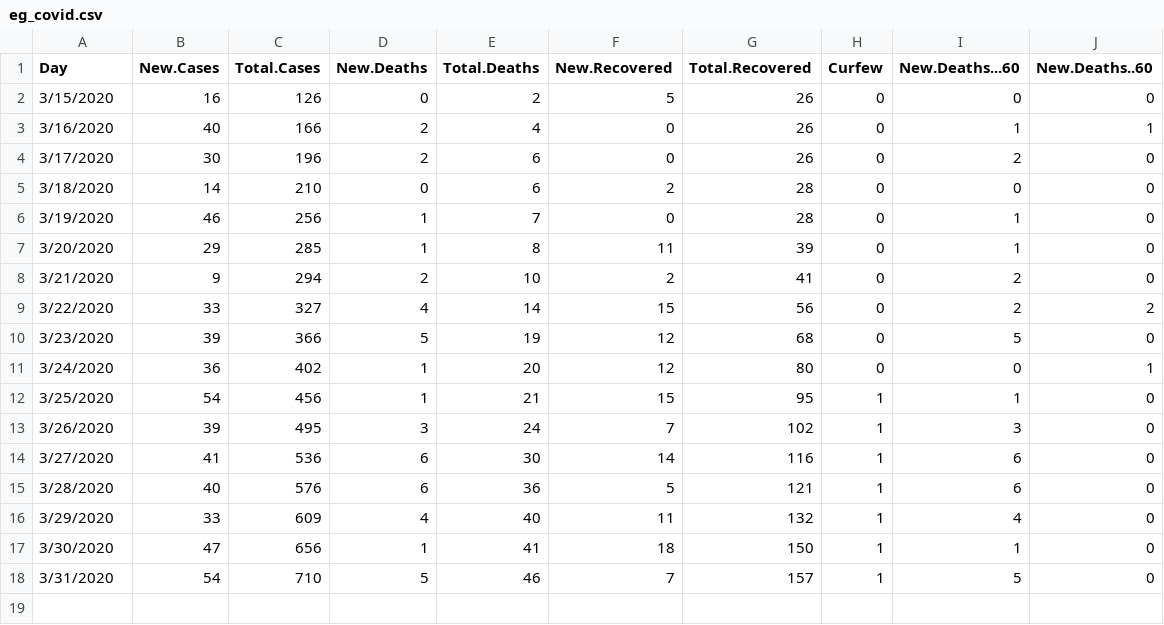
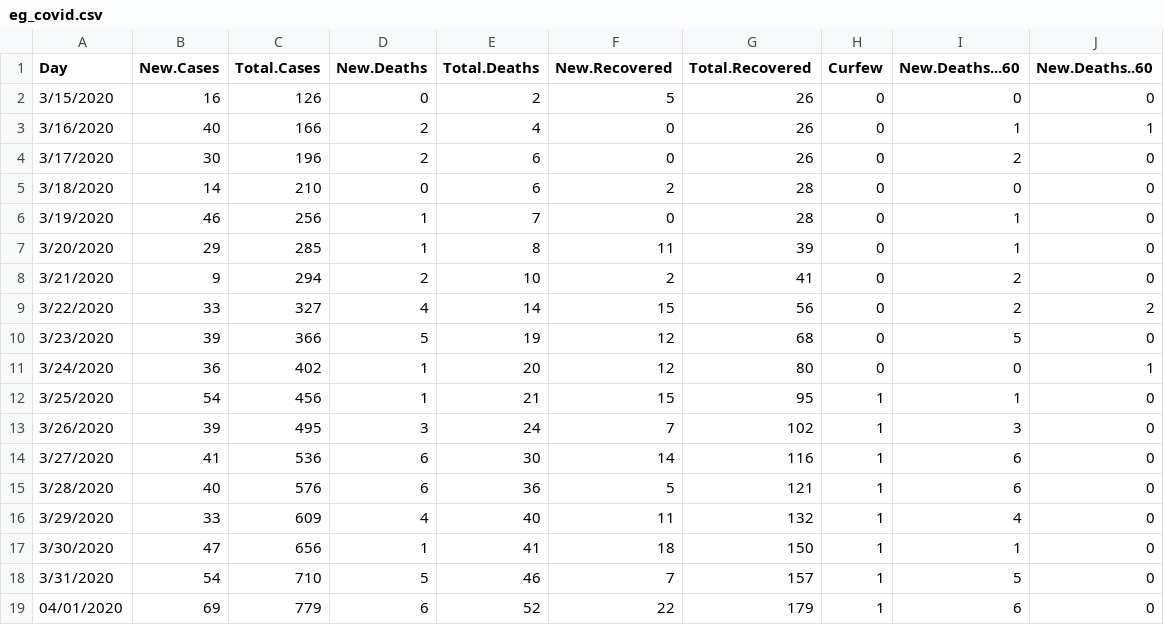
Before and after one commit to Sherif-Embarak/covid-19-egy, a CSV file: eg_covid.csv, drawn as a sheet; the diff names each change by its address in the sheet, - before the commit and + after, or states it on an @@ line.

```diff
--- a/eg_covid.csv
+++ b/eg_covid.csv
+row 19: 04/01/2020 | 69 | 779 | 6 | 52 | 22 | 179 | 1 | 6 | 0
```
Also changed, not shown: 1 other file.
